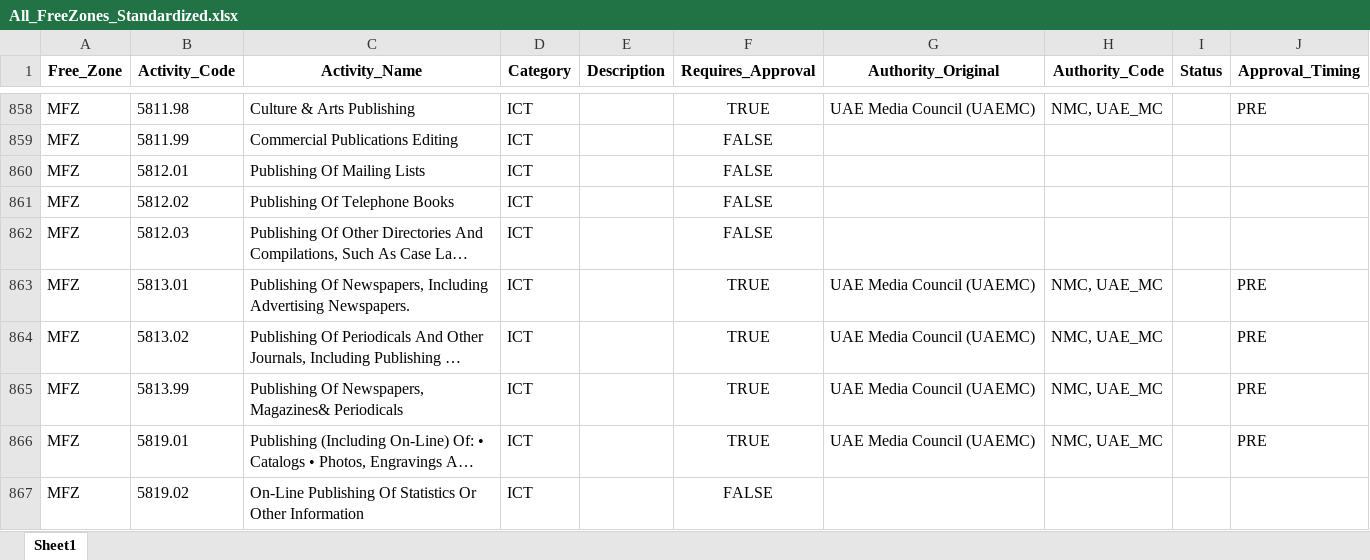
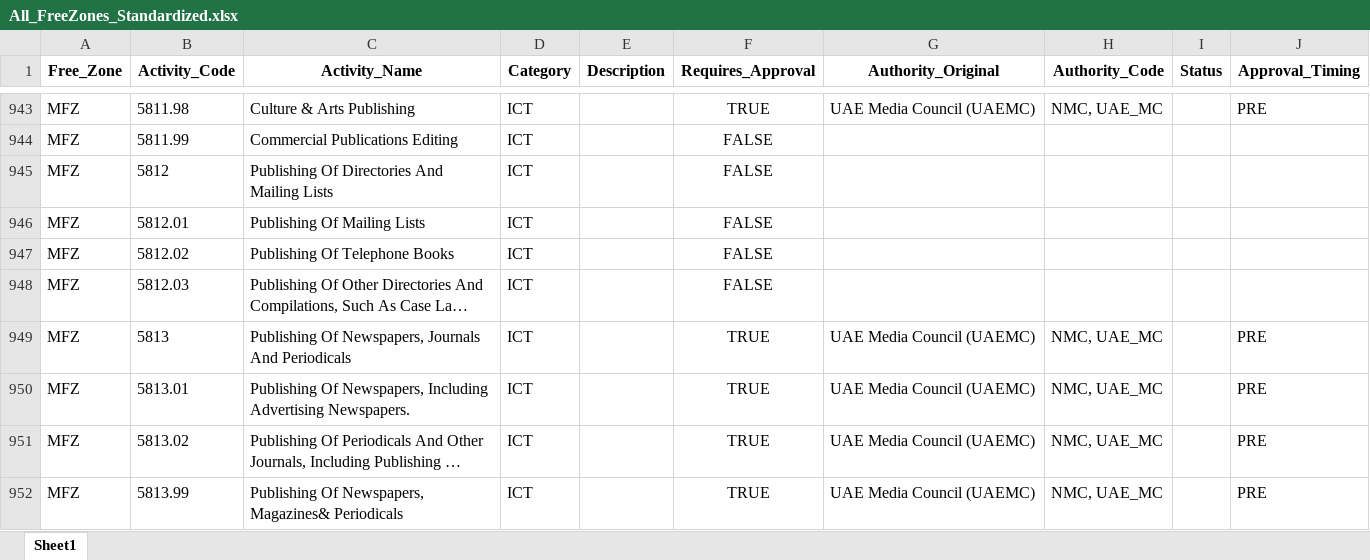
Before and after one commit to Husainabbas786/mfz-authority-benchmarking, an Excel workbook: All_FreeZones_Standardized.xlsx, sheet Sheet1, drawn as a sheet; only a part is shown, gaps mark what is left out; the shorter side is filled out with more unchanged rows; long unchanged cells end in …; values as stored, in another font and other column widths than the file's, no borders; the diff covers the shown part only; the diff names each change by its address in the sheet, - before the commit and + after, or states it on an @@ line.

```diff
--- a/All_FreeZones_Standardized.xlsx (sheet Sheet1)
+++ b/All_FreeZones_Standardized.xlsx (sheet Sheet1)
+row 945: MFZ | 5812 | Publishing Of Directories And Mailing Lists | ICT |  | FALSE
+row 949: MFZ | 5813 | Publishing Of Newspapers, Journals And Periodicals | ICT |  | TRUE | UAE Media Council (UAEMC) | NMC, UAE_MC |  | PRE
```
Also changed, not shown: 211 added rows elsewhere in this sheet, 2 other files.
